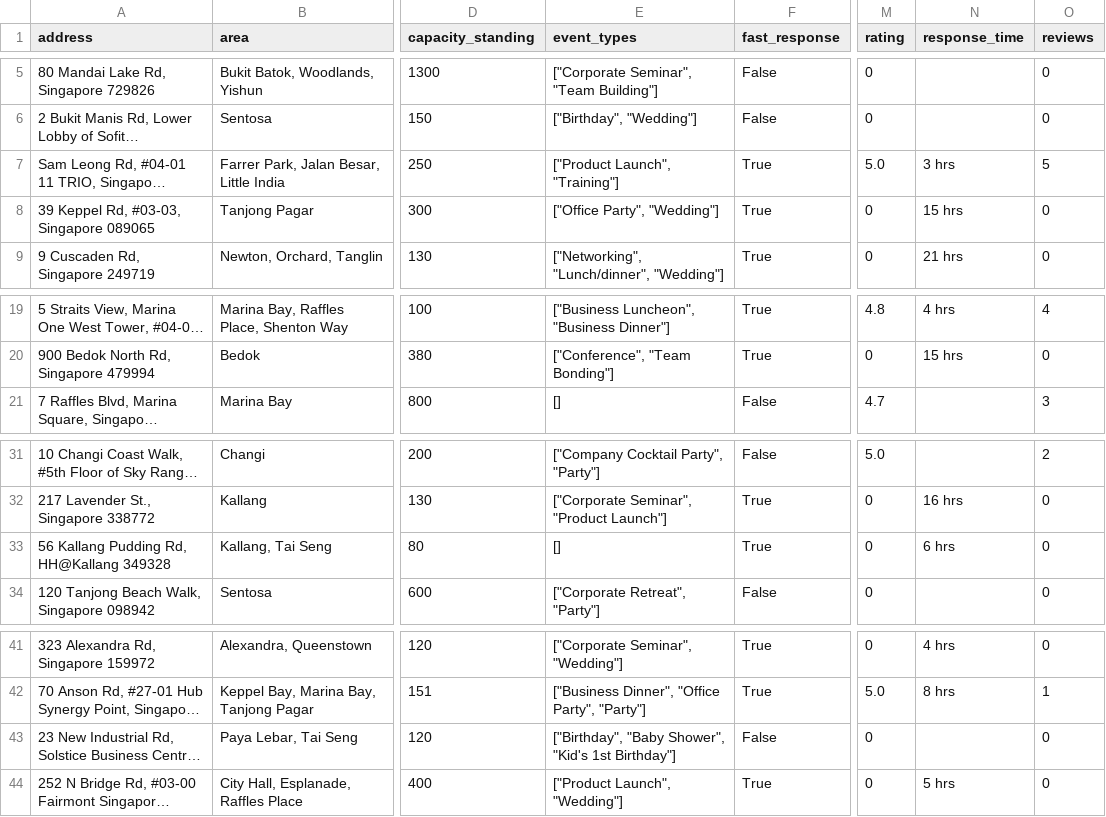
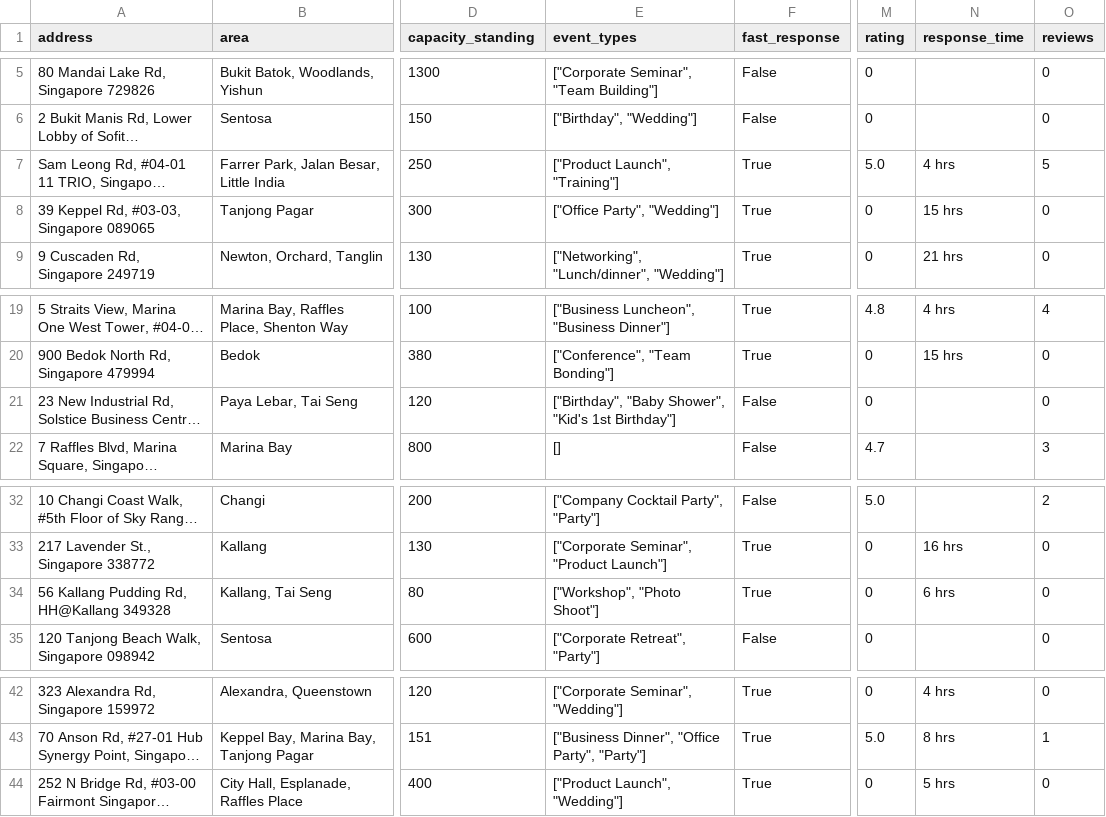
Before and after one commit to luarss/wedding-data, a CSV file: data/vrf/venues.csv, drawn as a sheet; only a part is shown, gaps mark what is left out; long unchanged cells end in …; addresses are those after the commit; the diff names each change by its address in the sheet, - before the commit and + after, or states it on an @@ line.

```diff
--- a/data/vrf/venues.csv
+++ b/data/vrf/venues.csv
-N7 (response_time): 3 hrs
+N7 (response_time): 4 hrs
@@ row 43 moved to row 21: 23 New Industrial Rd, Solstice Business … @@
-E34 (event_types): []
+E34 (event_types): ["Workshop", "Photo Shoot"]
```
Also changed, not shown: data/bly/venues.csv, data/tv/venues.csv, 4 other files.
